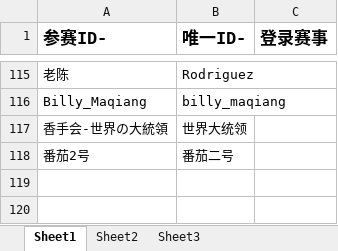
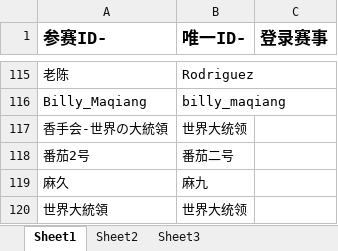
Before and after one commit to lyofcs/lyofcs.github.io, an Excel workbook: data/多ID选手对照表.xlsx, sheet Sheet1, drawn as a sheet; only a part is shown, gaps mark what is left out; values as stored, in another font and other column widths than the file's, no borders; the diff names each change by its address in the sheet, - before the commit and + after, or states it on an @@ line.

```diff
--- a/data/多ID选手对照表.xlsx (sheet Sheet1)
+++ b/data/多ID选手对照表.xlsx (sheet Sheet1)
+row 119: 麻久 | 麻九
+row 120: 世界大統領 | 世界大统领
```
Also changed, not shown: 4 other files.
